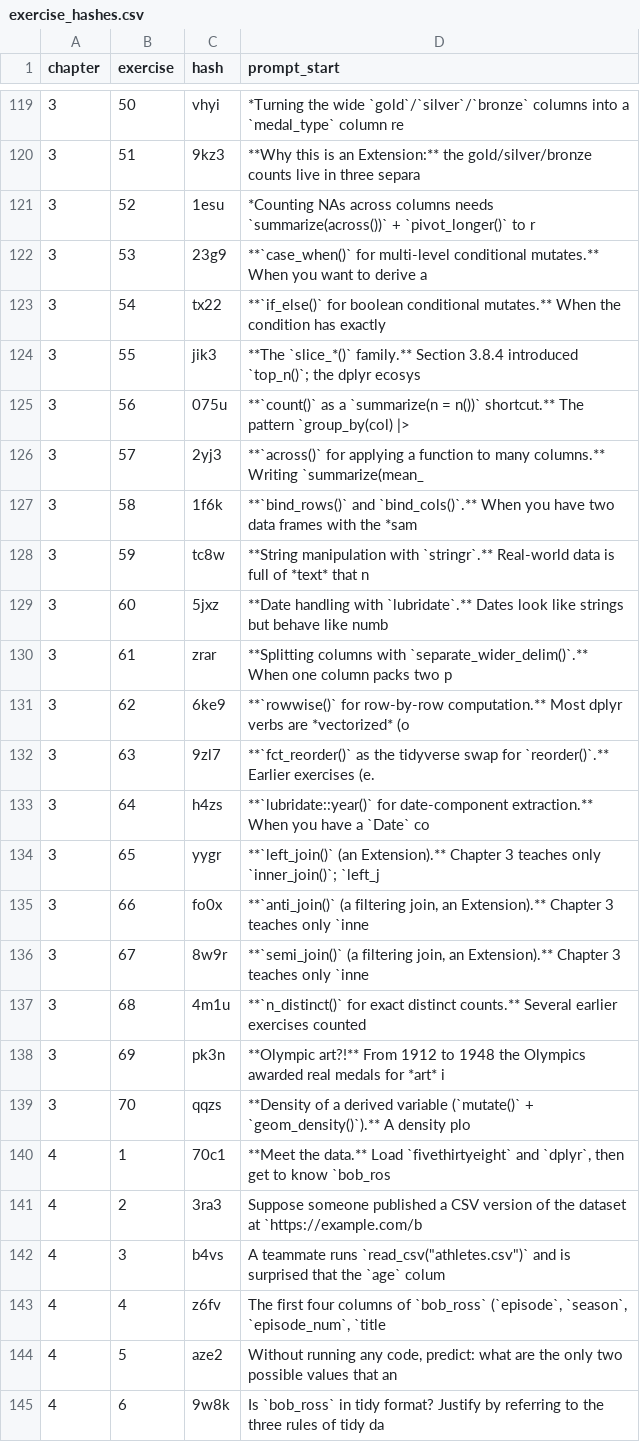
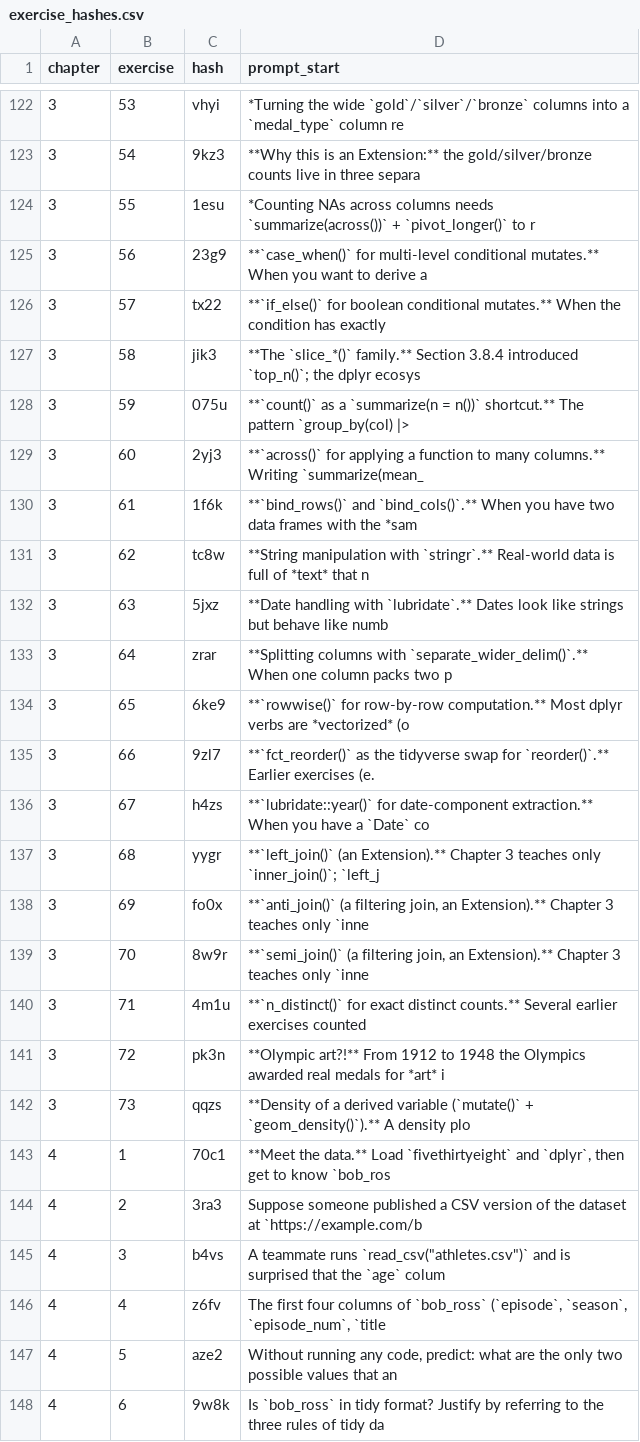
Before and after one commit to moderndive/ModernDive_book, a CSV file: exercises/exercise_hashes.csv, drawn as a sheet; only a part is shown, gaps mark what is left out; the diff covers the shown part only.

```diff
--- a/exercises/exercise_hashes.csv
+++ b/exercises/exercise_hashes.csv
@@ -119,22 +122,22 @@ chapter,exercise,hash,prompt_start
-3,50,vhyi,*Turning the wide `gold`/`silver`/`bronze` columns into a `medal_type` column re
-3,51,9kz3,**Why this is an Extension:** the gold/silver/bronze counts live in three separa
-3,52,1esu,*Counting NAs across columns needs `summarize(across())` + `pivot_longer()` to r
-3,53,23g9,**`case_when()` for multi-level conditional mutates.** When you want to derive a
-3,54,tx22,**`if_else()` for boolean conditional mutates.** When the condition has exactly
-3,55,jik3,**The `slice_*()` family.** Section 3.8.4 introduced `top_n()`; the dplyr ecosys
-3,56,075u,**`count()` as a `summarize(n = n())` shortcut.** The pattern `group_by(col) |>
-3,57,2yj3,**`across()` for applying a function to many columns.** Writing `summarize(mean_
-3,58,1f6k,**`bind_rows()` and `bind_cols()`.** When you have two data frames with the *sam
-3,59,tc8w,**String manipulation with `stringr`.** Real-world data is full of *text* that n
-3,60,5jxz,**Date handling with `lubridate`.** Dates look like strings but behave like numb
-3,61,zrar,**Splitting columns with `separate_wider_delim()`.** When one column packs two p
-3,62,6ke9,**`rowwise()` for row-by-row computation.** Most dplyr verbs are *vectorized* (o
-3,63,9zl7,**`fct_reorder()` as the tidyverse swap for `reorder()`.** Earlier exercises (e.
-3,64,h4zs,**`lubridate::year()` for date-component extraction.** When you have a `Date` co
-3,65,yygr,**`left_join()` (an Extension).** Chapter 3 teaches only `inner_join()`; `left_j
-3,66,fo0x,"**`anti_join()` (a filtering join, an Extension).** Chapter 3 teaches only `inne"
-3,67,8w9r,"**`semi_join()` (a filtering join, an Extension).** Chapter 3 teaches only `inne"
-3,68,4m1u,**`n_distinct()` for exact distinct counts.** Several earlier exercises counted
-3,69,pk3n,**Olympic art?!** From 1912 to 1948 the Olympics awarded real medals for *art* i
-3,70,qqzs,**Density of a derived variable (`mutate()` + `geom_density()`).** A density plo
+3,53,vhyi,*Turning the wide `gold`/`silver`/`bronze` columns into a `medal_type` column re
+3,54,9kz3,**Why this is an Extension:** the gold/silver/bronze counts live in three separa
+3,55,1esu,*Counting NAs across columns needs `summarize(across())` + `pivot_longer()` to r
+3,56,23g9,**`case_when()` for multi-level conditional mutates.** When you want to derive a
+3,57,tx22,**`if_else()` for boolean conditional mutates.** When the condition has exactly
+3,58,jik3,**The `slice_*()` family.** Section 3.8.4 introduced `top_n()`; the dplyr ecosys
+3,59,075u,**`count()` as a `summarize(n = n())` shortcut.** The pattern `group_by(col) |>
+3,60,2yj3,**`across()` for applying a function to many columns.** Writing `summarize(mean_
+3,61,1f6k,**`bind_rows()` and `bind_cols()`.** When you have two data frames with the *sam
+3,62,tc8w,**String manipulation with `stringr`.** Real-world data is full of *text* that n
+3,63,5jxz,**Date handling with `lubridate`.** Dates look like strings but behave like numb
+3,64,zrar,**Splitting columns with `separate_wider_delim()`.** When one column packs two p
+3,65,6ke9,**`rowwise()` for row-by-row computation.** Most dplyr verbs are *vectorized* (o
+3,66,9zl7,**`fct_reorder()` as the tidyverse swap for `reorder()`.** Earlier exercises (e.
+3,67,h4zs,**`lubridate::year()` for date-component extraction.** When you have a `Date` co
+3,68,yygr,**`left_join()` (an Extension).** Chapter 3 teaches only `inner_join()`; `left_j
+3,69,fo0x,"**`anti_join()` (a filtering join, an Extension).** Chapter 3 teaches only `inne"
+3,70,8w9r,"**`semi_join()` (a filtering join, an Extension).** Chapter 3 teaches only `inne"
+3,71,4m1u,**`n_distinct()` for exact distinct counts.** Several earlier exercises counted
+3,72,pk3n,**Olympic art?!** From 1912 to 1948 the Olympics awarded real medals for *art* i
+3,73,qqzs,**Density of a derived variable (`mutate()` + `geom_density()`).** A density plo
 4,1,70c1,"**Meet the data.** Load `fivethirtyeight` and `dplyr`, then get to know `bob_ros"
```
Also changed, not shown: 3 added rows and 26 edited cells elsewhere in this file, 3 other files.
